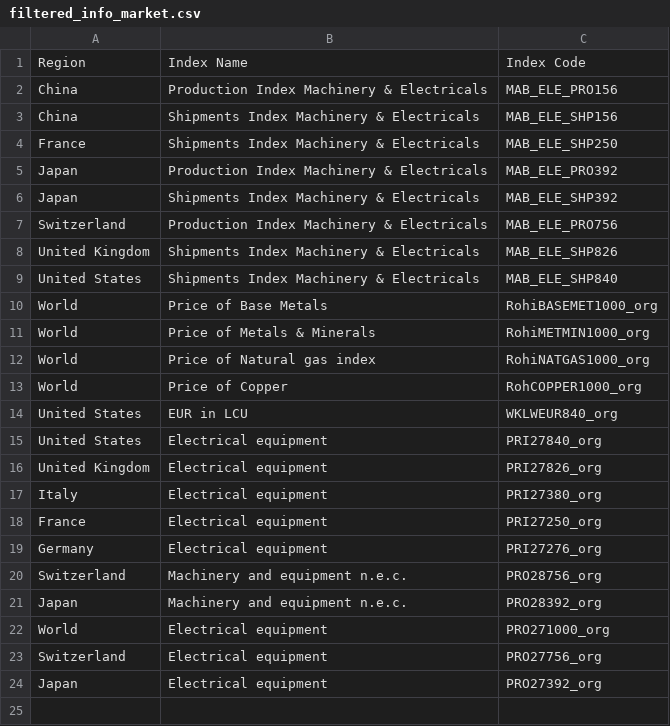
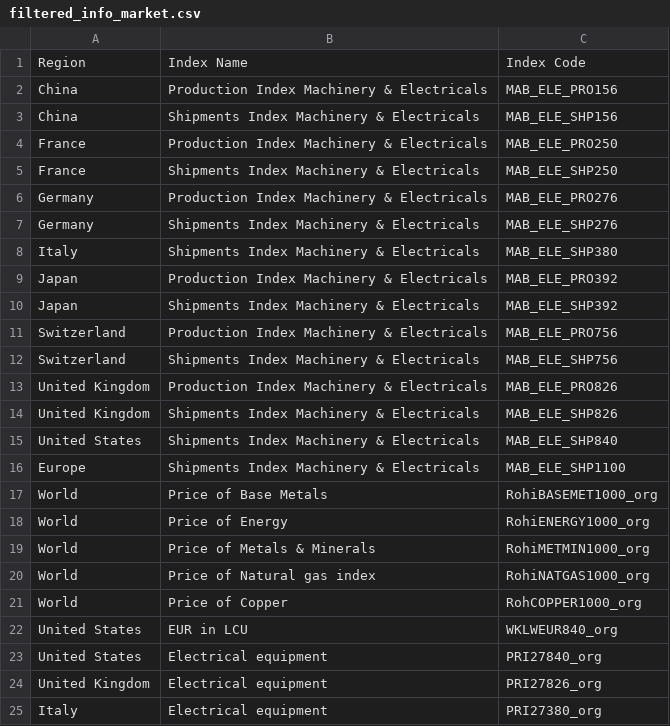
Before and after one commit to philippedut/BC_DA_Siemens, a CSV file: Data/filtered_info_market.csv, drawn as a sheet; only a part is shown; the shorter side is filled out with more unchanged rows; the diff covers the shown part only.

```diff
--- a/Data/filtered_info_market.csv
+++ b/Data/filtered_info_market.csv
@@ -3,3 +3,7 @@ China,Production Index Machinery & Electricals,MAB_ELE_PRO156
 China,Shipments Index Machinery & Electricals,MAB_ELE_SHP156
+France,Production Index Machinery & Electricals,MAB_ELE_PRO250
 France,Shipments Index Machinery & Electricals,MAB_ELE_SHP250
+Germany,Production Index Machinery & Electricals,MAB_ELE_PRO276
+Germany,Shipments Index Machinery & Electricals,MAB_ELE_SHP276
+Italy,Shipments Index Machinery & Electricals,MAB_ELE_SHP380
 Japan,Production Index Machinery & Electricals,MAB_ELE_PRO392
@@ -7,5 +11,9 @@ Japan,Shipments Index Machinery & Electricals,MAB_ELE_SHP392
 Switzerland,Production Index Machinery & Electricals,MAB_ELE_PRO756
+Switzerland,Shipments Index Machinery & Electricals,MAB_ELE_SHP756
+United Kingdom,Production Index Machinery & Electricals,MAB_ELE_PRO826
 United Kingdom,Shipments Index Machinery & Electricals,MAB_ELE_SHP826
 United States,Shipments Index Machinery & Electricals,MAB_ELE_SHP840
+Europe,Shipments Index Machinery & Electricals,MAB_ELE_SHP1100
 World,Price of Base Metals,RohiBASEMET1000_org
+World,Price of Energy,RohiENERGY1000_org
 World,Price of Metals  & Minerals,RohiMETMIN1000_org
```
Also changed, not shown: 7 added rows elsewhere in this file, 4 other files.
